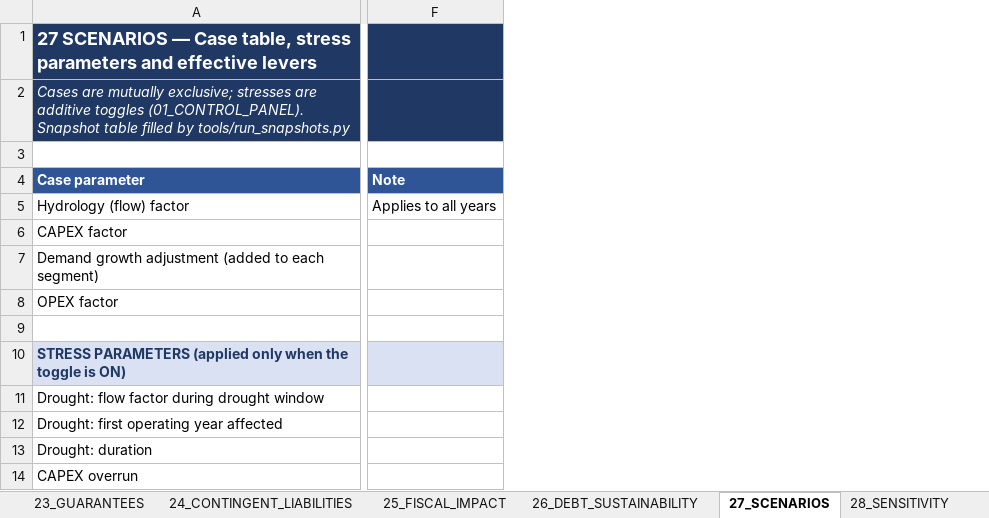
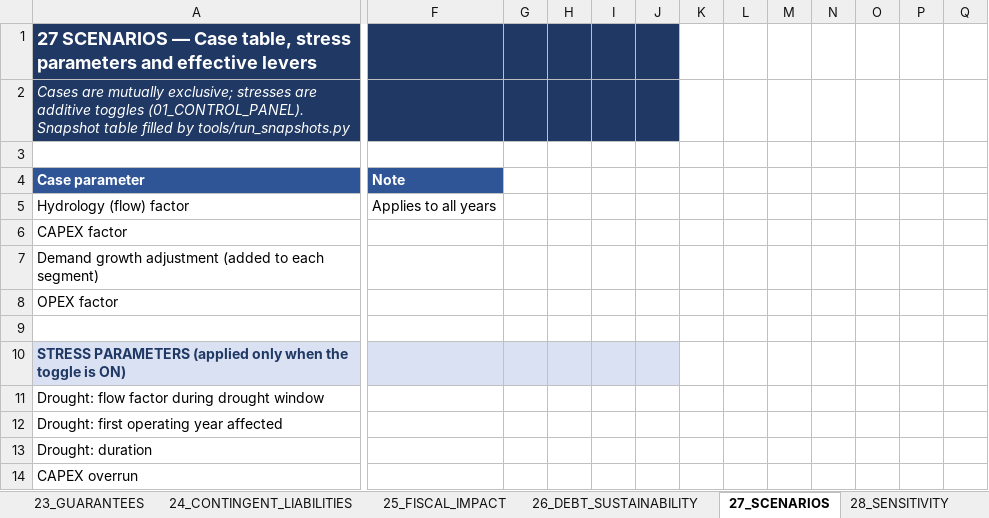
Before and after one commit to boujieka/Boujieka, an Excel workbook: model/Bankable_Hydro_Model.xlsx, sheet 27_SCENARIOS, drawn as a sheet; only a part is shown, gaps mark what is left out; values as stored, in another font and other column widths than the file's, no borders; removed rows and columns are numbered as before the commit, all else as after; the diff covers the shown part only; the diff names each change by its address in the sheet, - before the commit and + after, or states it on an @@ line.

```diff
--- a/model/Bankable_Hydro_Model.xlsx (sheet 27_SCENARIOS)
+++ b/model/Bankable_Hydro_Model.xlsx (sheet 27_SCENARIOS)
-column F, rows 4-5: Note | Applies to all years
+column F, rows 4-5: Note | Applies to all years
+column G, empty
+column H, empty
+column I, empty
+column J, empty
+column K, empty
+column L, empty
+column M, empty
+column N, empty
+column O, empty
+column P, empty
+column Q, empty
```
Also changed, not shown: 20 added rows and 2 added columns elsewhere in this sheet, sheet 28_SENSITIVITY, sheet 17A_STRUCTURES, formulas that keep their value, charts or pictures, 10 other files.
